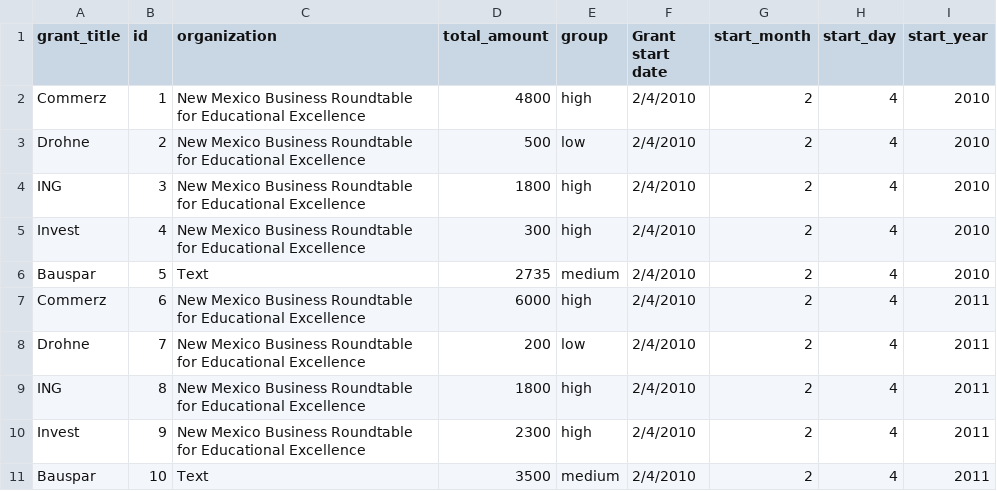
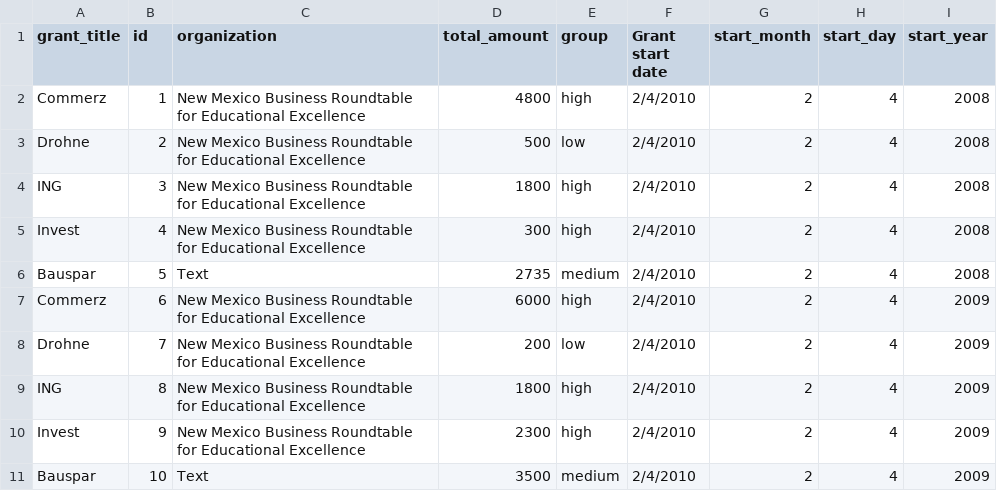
Before and after one commit to MarcelNhst/datasets, a CSV file: bubble2.csv, drawn as a sheet.

Commit message:
Update bubble2.csv

```diff
--- a/bubble2.csv
+++ b/bubble2.csv
@@ -1,11 +1,11 @@
 grant_title,id,organization,total_amount,group,Grant start date,start_month,start_day,start_year
-Commerz,1,New Mexico Business Roundtable for Educational Excellence,4800,high,2/4/2010,2,4,2010
-Drohne,2,New Mexico Business Roundtable for Educational Excellence,500,low,2/4/2010,2,4,2010
-ING,3,New Mexico Business Roundtable for Educational Excellence,1800,high,2/4/2010,2,4,2010
-Invest,4,New Mexico Business Roundtable for Educational Excellence,300,high,2/4/2010,2,4,2010
-Bauspar,5,Text,2735,medium,2/4/2010,2,4,2010
-Commerz,6,New Mexico Business Roundtable for Educational Excellence,6000,high,2/4/2010,2,4,2011
-Drohne,7,New Mexico Business Roundtable for Educational Excellence,200,low,2/4/2010,2,4,2011
-ING,8,New Mexico Business Roundtable for Educational Excellence,1800,high,2/4/2010,2,4,2011
-Invest,9,New Mexico Business Roundtable for Educational Excellence,2300,high,2/4/2010,2,4,2011
-Bauspar,10,Text,3500,medium,2/4/2010,2,4,2011
+Commerz,1,New Mexico Business Roundtable for Educational Excellence,4800,high,2/4/2010,2,4,2008
+Drohne,2,New Mexico Business Roundtable for Educational Excellence,500,low,2/4/2010,2,4,2008
+ING,3,New Mexico Business Roundtable for Educational Excellence,1800,high,2/4/2010,2,4,2008
+Invest,4,New Mexico Business Roundtable for Educational Excellence,300,high,2/4/2010,2,4,2008
+Bauspar,5,Text,2735,medium,2/4/2010,2,4,2008
+Commerz,6,New Mexico Business Roundtable for Educational Excellence,6000,high,2/4/2010,2,4,2009
+Drohne,7,New Mexico Business Roundtable for Educational Excellence,200,low,2/4/2010,2,4,2009
+ING,8,New Mexico Business Roundtable for Educational Excellence,1800,high,2/4/2010,2,4,2009
+Invest,9,New Mexico Business Roundtable for Educational Excellence,2300,high,2/4/2010,2,4,2009
+Bauspar,10,Text,3500,medium,2/4/2010,2,4,2009
```
